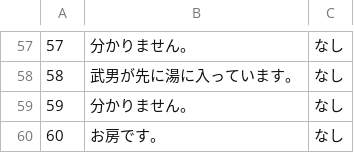
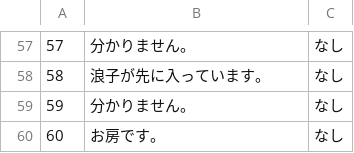
Before and after one commit to FutaTsuru/RAG-1-Competition, a CSV file: evaluation/submit/predictions.csv, drawn as a sheet; only a part is shown, gaps mark what is left out; the diff covers the shown part only.

```diff
--- a/evaluation/submit/predictions.csv
+++ b/evaluation/submit/predictions.csv
@@ -57,3 +57,3 @@
 57,分かりません。,なし
-58,武男が先に湯に入っています。,なし
+58,浪子が先に入っています。,なし
 59,分かりません。,なし
```
Also changed, not shown: 34 edited cells elsewhere in this file.
